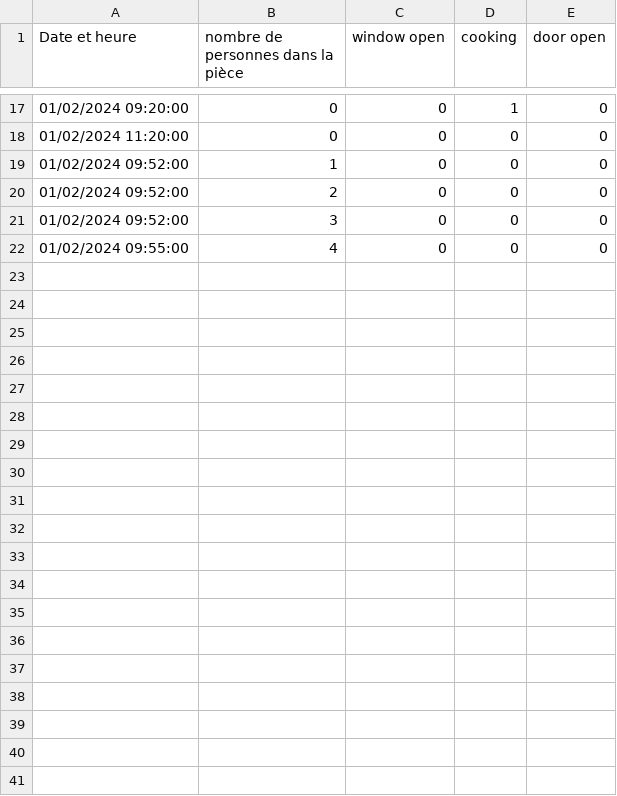
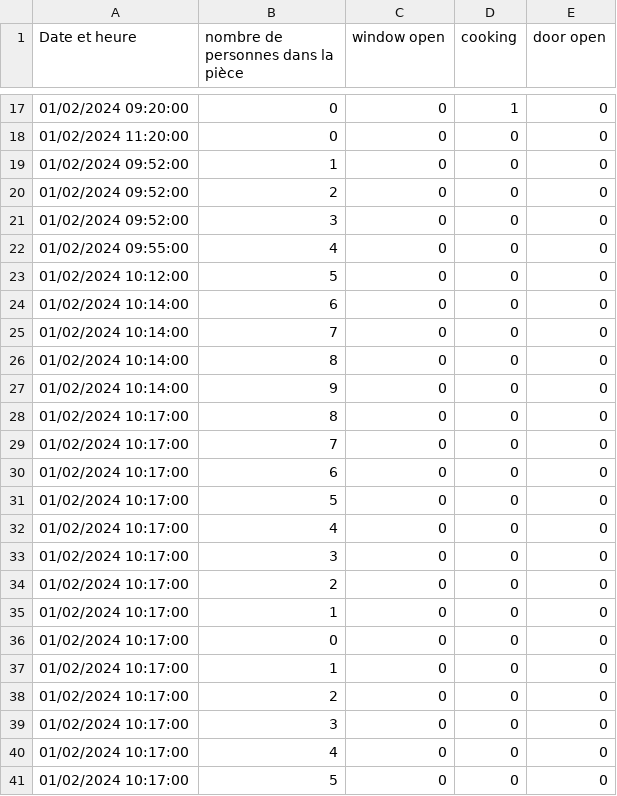
Before and after one commit to ilyasgdo/horus, a CSV file: horus/CSV/memoire.csv, drawn as a sheet; only a part is shown, gaps mark what is left out; the diff covers the shown part only; the diff names each change by its address in the sheet, - before the commit and + after, or states it on an @@ line.

Commit message:
fix du label nb personne dans la piece

```diff
--- a/horus/CSV/memoire.csv
+++ b/horus/CSV/memoire.csv
+row 23: 01/02/2024 10:12:00 | 5 | 0 | 0 | 0
+row 24: 01/02/2024 10:14:00 | 6 | 0 | 0 | 0
+row 25: 01/02/2024 10:14:00 | 7 | 0 | 0 | 0
+row 26: 01/02/2024 10:14:00 | 8 | 0 | 0 | 0
+row 27: 01/02/2024 10:14:00 | 9 | 0 | 0 | 0
+row 28: 01/02/2024 10:17:00 | 8 | 0 | 0 | 0
+row 29: 01/02/2024 10:17:00 | 7 | 0 | 0 | 0
+row 30: 01/02/2024 10:17:00 | 6 | 0 | 0 | 0
+row 31: 01/02/2024 10:17:00 | 5 | 0 | 0 | 0
+row 32: 01/02/2024 10:17:00 | 4 | 0 | 0 | 0
+row 33: 01/02/2024 10:17:00 | 3 | 0 | 0 | 0
+row 34: 01/02/2024 10:17:00 | 2 | 0 | 0 | 0
+row 35: 01/02/2024 10:17:00 | 1 | 0 | 0 | 0
+row 36: 01/02/2024 10:17:00 | 0 | 0 | 0 | 0
+row 37: 01/02/2024 10:17:00 | 1 | 0 | 0 | 0
+row 38: 01/02/2024 10:17:00 | 2 | 0 | 0 | 0
+row 39: 01/02/2024 10:17:00 | 3 | 0 | 0 | 0
+row 40: 01/02/2024 10:17:00 | 4 | 0 | 0 | 0
+row 41: 01/02/2024 10:17:00 | 5 | 0 | 0 | 0
```
Also changed, not shown: 13 added rows elsewhere in this file, 2 other files.
